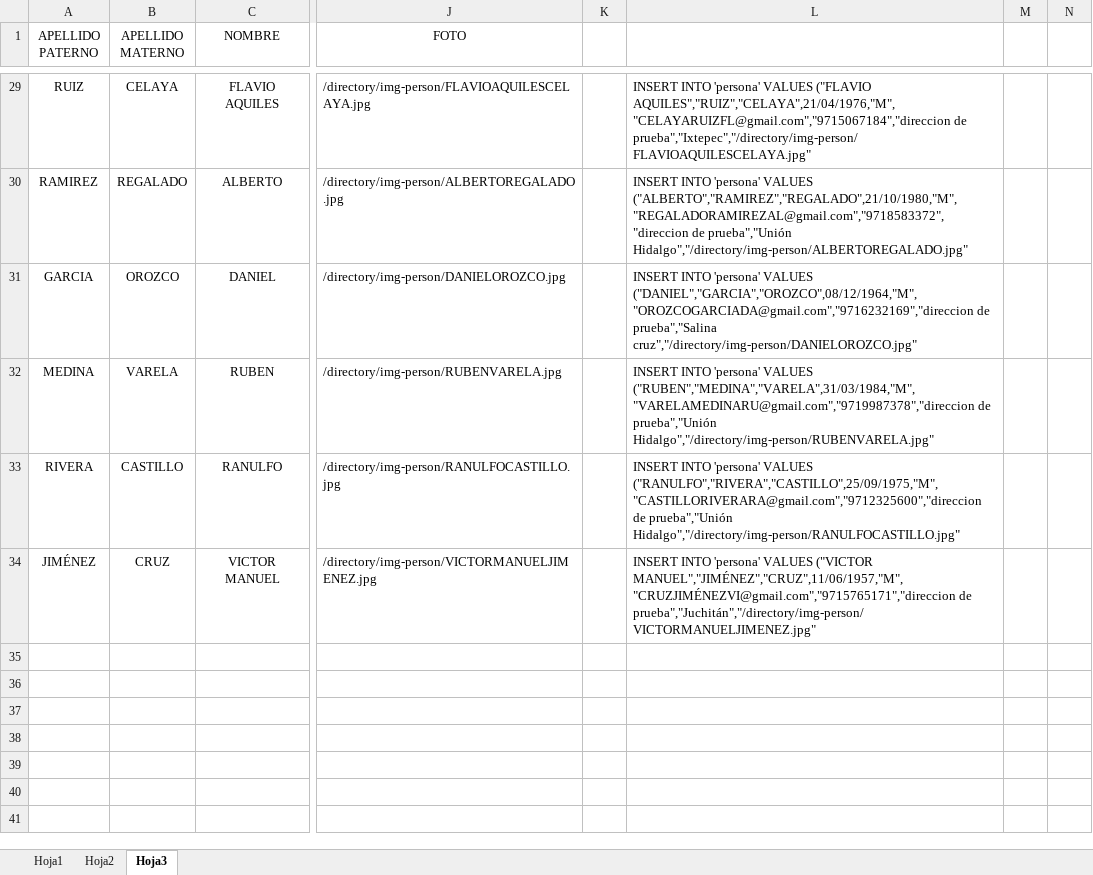
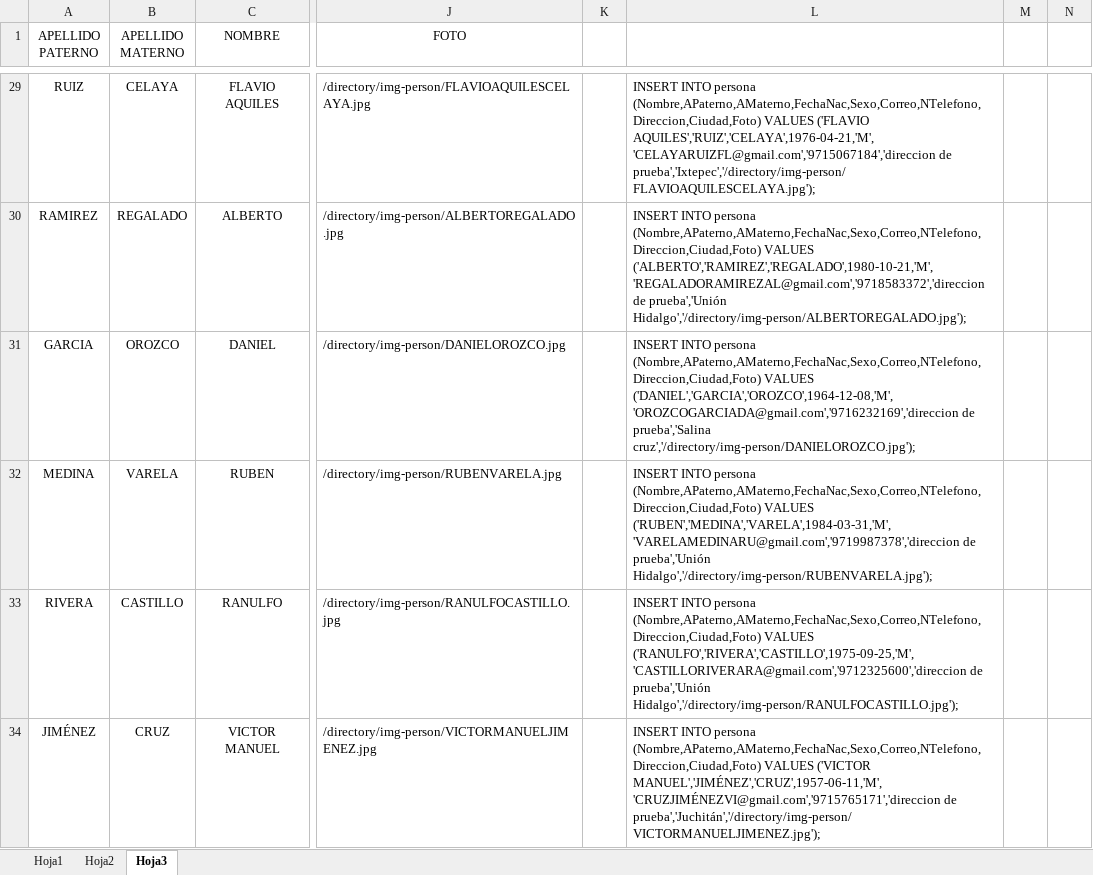
Before and after one commit to franciscosantiagoc/sittutorias, an Excel workbook: extras/datos/Lista Turorias 2019 luis.csv.xlsx, sheet Hoja3, drawn as a sheet; only a part is shown, gaps mark what is left out; values as stored, in another font and other column widths than the file's, no borders; the diff covers the shown part only; the diff names each change by its address in the sheet, - before the commit and + after, or states it on an @@ line.

```diff
--- a/extras/datos/Lista Turorias 2019 luis.csv.xlsx (sheet Hoja3)
+++ b/extras/datos/Lista Turorias 2019 luis.csv.xlsx (sheet Hoja3)
-L29: INSERT INTO 'persona' VALUES ("FLAVIO AQUILES","RUIZ","CELAYA",21/04/1976,"M","CELAYARUIZFL@gmail.com","9715067184","direccion de prueba","Ixtepec","/directory/img-person/FLAVIOAQUILESCELAYA.jpg"
+L29: INSERT INTO persona (Nombre,APaterno,AMaterno,FechaNac,Sexo,Correo,NTelefono,Direccion,Ciudad,Foto) VALUES ('FLAVIO AQUILES','RUIZ','CELAYA',1976-04-21,'M','CELAYARUIZFL@gmail.com','9715067184','direccion de prueba','Ixtepec','/directory/img-person/FLAVIOAQUILESCELAYA.jpg');
-L30: INSERT INTO 'persona' VALUES ("ALBERTO","RAMIREZ","REGALADO",21/10/1980,"M","REGALADORAMIREZAL@gmail.com","9718583372","direccion de prueba","Unión Hidalgo","/directory/img-person/ALBERTOREGALADO.jpg"
+L30: INSERT INTO persona (Nombre,APaterno,AMaterno,FechaNac,Sexo,Correo,NTelefono,Direccion,Ciudad,Foto) VALUES ('ALBERTO','RAMIREZ','REGALADO',1980-10-21,'M','REGALADORAMIREZAL@gmail.com','9718583372','direccion de prueba','Unión Hidalgo','/directory/img-person/ALBERTOREGALADO.jpg');
-L31: INSERT INTO 'persona' VALUES ("DANIEL","GARCIA","OROZCO",08/12/1964,"M","OROZCOGARCIADA@gmail.com","9716232169","direccion de prueba","Salina cruz","/directory/img-person/DANIELOROZCO.jpg"
+L31: INSERT INTO persona (Nombre,APaterno,AMaterno,FechaNac,Sexo,Correo,NTelefono,Direccion,Ciudad,Foto) VALUES ('DANIEL','GARCIA','OROZCO',1964-12-08,'M','OROZCOGARCIADA@gmail.com','9716232169','direccion de prueba','Salina cruz','/directory/img-person/DANIELOROZCO.jpg');
-L32: INSERT INTO 'persona' VALUES ("RUBEN","MEDINA","VARELA",31/03/1984,"M","VARELAMEDINARU@gmail.com","9719987378","direccion de prueba","Unión Hidalgo","/directory/img-person/RUBENVARELA.jpg"
+L32: INSERT INTO persona (Nombre,APaterno,AMaterno,FechaNac,Sexo,Correo,NTelefono,Direccion,Ciudad,Foto) VALUES ('RUBEN','MEDINA','VARELA',1984-03-31,'M','VARELAMEDINARU@gmail.com','9719987378','direccion de prueba','Unión Hidalgo','/directory/img-person/RUBENVARELA.jpg');
-L33: INSERT INTO 'persona' VALUES ("RANULFO","RIVERA","CASTILLO",25/09/1975,"M","CASTILLORIVERARA@gmail.com","9712325600","direccion de prueba","Unión Hidalgo","/directory/img-person/RANULFOCASTILLO.jpg"
+L33: INSERT INTO persona (Nombre,APaterno,AMaterno,FechaNac,Sexo,Correo,NTelefono,Direccion,Ciudad,Foto) VALUES ('RANULFO','RIVERA','CASTILLO',1975-09-25,'M','CASTILLORIVERARA@gmail.com','9712325600','direccion de prueba','Unión Hidalgo','/directory/img-person/RANULFOCASTILLO.jpg');
-L34: INSERT INTO 'persona' VALUES ("VICTOR MANUEL","JIMÉNEZ","CRUZ",11/06/1957,"M","CRUZJIMÉNEZVI@gmail.com","9715765171","direccion de prueba","Juchitán","/directory/img-person/VICTORMANUELJIMENEZ.jpg"
+L34: INSERT INTO persona (Nombre,APaterno,AMaterno,FechaNac,Sexo,Correo,NTelefono,Direccion,Ciudad,Foto) VALUES ('VICTOR MANUEL','JIMÉNEZ','CRUZ',1957-06-11,'M','CRUZJIMÉNEZVI@gmail.com','9715765171','direccion de prueba','Juchitán','/directory/img-person/VICTORMANUELJIMENEZ.jpg');
```
Also changed, not shown: 28 edited cells elsewhere in this sheet, sheet Hoja2, extras/datos/captura datos Ing Sistemas FRANCISCO.xlsx.
